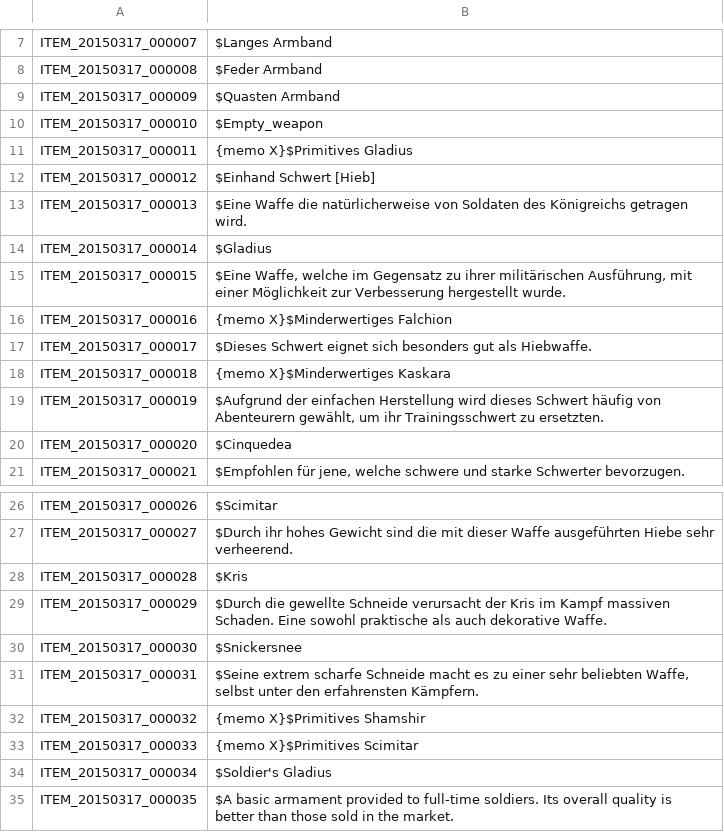
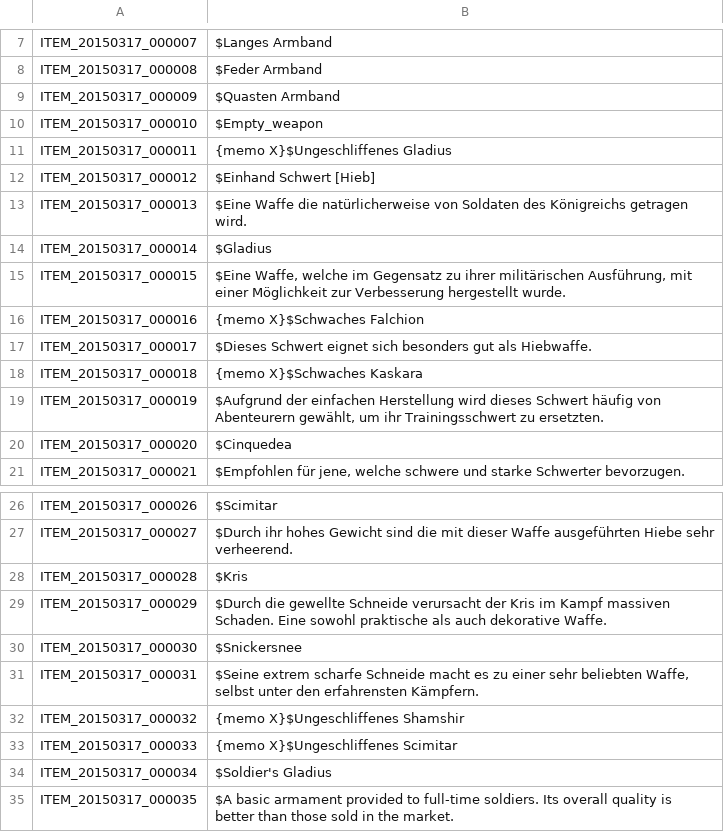
Before and after one commit to Gardosen/GermanTosTranslation, a TSV file: ITEM.tsv, drawn as a sheet; only a part is shown, gaps mark what is left out.

Commit message:
Update ITEM.tsv

```diff
--- a/ITEM.tsv
+++ b/ITEM.tsv
@@ -10,3 +10,3 @@ ITEM_20150317_000009	$Quasten Armband
 ITEM_20150317_000010	$Empty_weapon
-ITEM_20150317_000011	{memo X}$Primitives Gladius
+ITEM_20150317_000011	{memo X}$Ungeschliffenes Gladius
 ITEM_20150317_000012	$Einhand Schwert [Hieb]
@@ -15,5 +15,5 @@ ITEM_20150317_000014	$Gladius
 ITEM_20150317_000015	$Eine Waffe, welche im Gegensatz zu ihrer militärischen Ausführung, mit einer Möglichkeit zur Verbesserung hergestellt wurde.
-ITEM_20150317_000016	{memo X}$Minderwertiges Falchion
+ITEM_20150317_000016	{memo X}$Schwaches Falchion
 ITEM_20150317_000017	$Dieses Schwert eignet sich besonders gut als Hiebwaffe.
-ITEM_20150317_000018	{memo X}$Minderwertiges Kaskara
+ITEM_20150317_000018	{memo X}$Schwaches Kaskara
 ITEM_20150317_000019	$Aufgrund der einfachen Herstellung wird dieses Schwert häufig von Abenteurern gewählt, um ihr Trainingsschwert zu ersetzten.
@@ -31,4 +31,4 @@ ITEM_20150317_000030	$Snickersnee
 ITEM_20150317_000031	$Seine extrem scharfe Schneide macht es zu einer sehr beliebten Waffe, selbst unter den erfahrensten Kämpfern.
-ITEM_20150317_000032	{memo X}$Primitives Shamshir
-ITEM_20150317_000033	{memo X}$Primitives Scimitar
+ITEM_20150317_000032	{memo X}$Ungeschliffenes Shamshir
+ITEM_20150317_000033	{memo X}$Ungeschliffenes Scimitar
 ITEM_20150317_000034	$Soldier's Gladius
```
